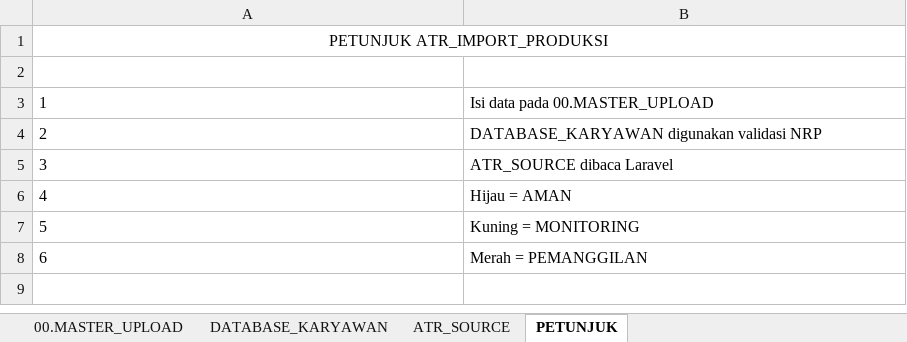
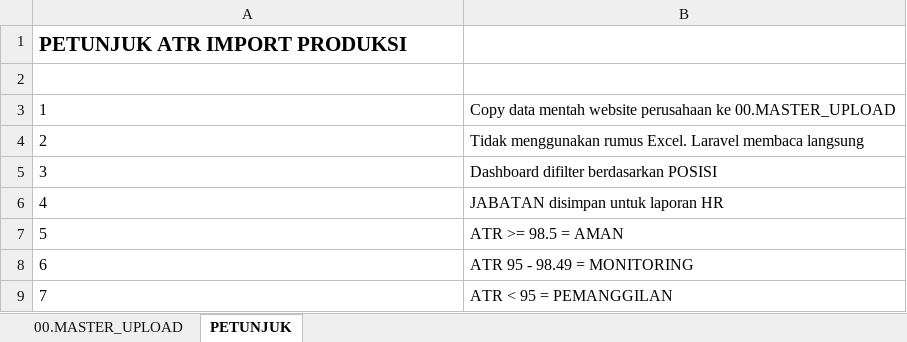
Before and after one commit to Agil200/synrcypro-laravel, an Excel workbook: resources/templates/ATR_IMPORT_PRODUKSI.xlsx, sheet PETUNJUK, drawn as a sheet; values as stored, in another font and other column widths than the file's, no borders; removed rows and columns are numbered as before the commit, all else as after; the diff names each change by its address in the sheet, - before the commit and + after, or states it on an @@ line.

```diff
--- a/resources/templates/ATR_IMPORT_PRODUKSI.xlsx (sheet PETUNJUK)
+++ b/resources/templates/ATR_IMPORT_PRODUKSI.xlsx (sheet PETUNJUK)
-sheet tab: DATABASE_KARYAWAN
-sheet tab: ATR_SOURCE
@@ column A renumbered in row 1 @@
@@ A1 bold: off → on, text size: larger, alignment: center → left @@
-A1:B1 merged
-B3: Isi data pada 00.MASTER_UPLOAD
+B3: Copy data mentah website perusahaan ke 00.MASTER_UPLOAD
-B4: DATABASE_KARYAWAN digunakan validasi NRP
+B4: Tidak menggunakan rumus Excel. Laravel membaca langsung
-B5: ATR_SOURCE dibaca Laravel
+B5: Dashboard difilter berdasarkan POSISI
-B6: Hijau = AMAN
+B6: JABATAN disimpan untuk laporan HR
-B7: Kuning = MONITORING
+B7: ATR >= 98.5 = AMAN
-B8: Merah = PEMANGGILAN
+B8: ATR 95 - 98.49 = MONITORING
+row 9: 7 | ATR < 95 = PEMANGGILAN
```
Also changed, not shown: sheet 00.MASTER_UPLOAD, 44 other files.
